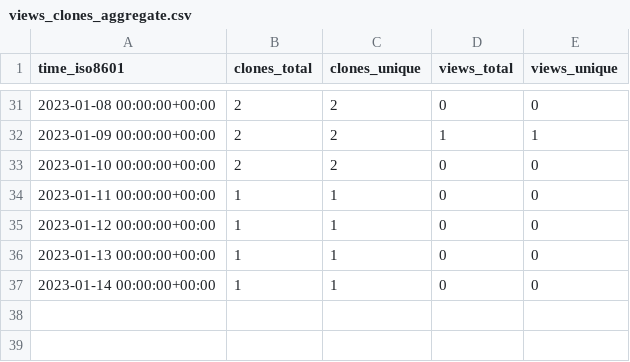
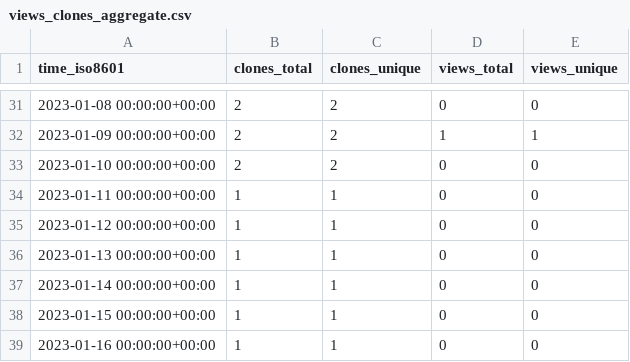
Before and after one commit to sysbio-curie/PhysiBoSSv1, a CSV file: sysbio-curie/PhysiBoSS/ghrs-data/views_clones_aggregate.csv, drawn as a sheet; only a part is shown, gaps mark what is left out; the diff names each change by its address in the sheet, - before the commit and + after, or states it on an @@ line.

```diff
--- a/sysbio-curie/PhysiBoSS/ghrs-data/views_clones_aggregate.csv
+++ b/sysbio-curie/PhysiBoSS/ghrs-data/views_clones_aggregate.csv
+row 38: 2023-01-15 00:00:00+00:00 | 1 | 1 | 0 | 0
+row 39: 2023-01-16 00:00:00+00:00 | 1 | 1 | 0 | 0
```
Also changed, not shown: 1 other file.
